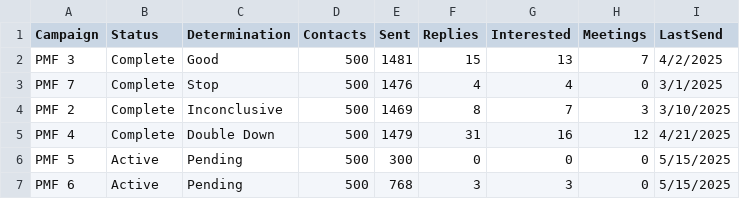
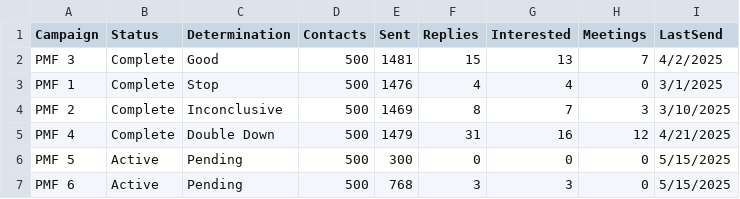
Before and after one commit to RevenueLensAI/revenuelens-dashboard-test-data, a CSV file: pmf_summary_list.csv, drawn as a sheet.

Commit message:
Test changes

```diff
--- a/pmf_summary_list.csv
+++ b/pmf_summary_list.csv
@@ -2,3 +2,3 @@ Campaign,Status,Determination,Contacts,Sent,Replies,Interested,Meetings,LastSend
 PMF 3,Complete,Good,500,1481,15,13,7,4/2/2025
-PMF 7,Complete,Stop,500,1476,4,4,0,3/1/2025
+PMF 1,Complete,Stop,500,1476,4,4,0,3/1/2025
 PMF 2,Complete,Inconclusive,500,1469,8,7,3,3/10/2025
```
